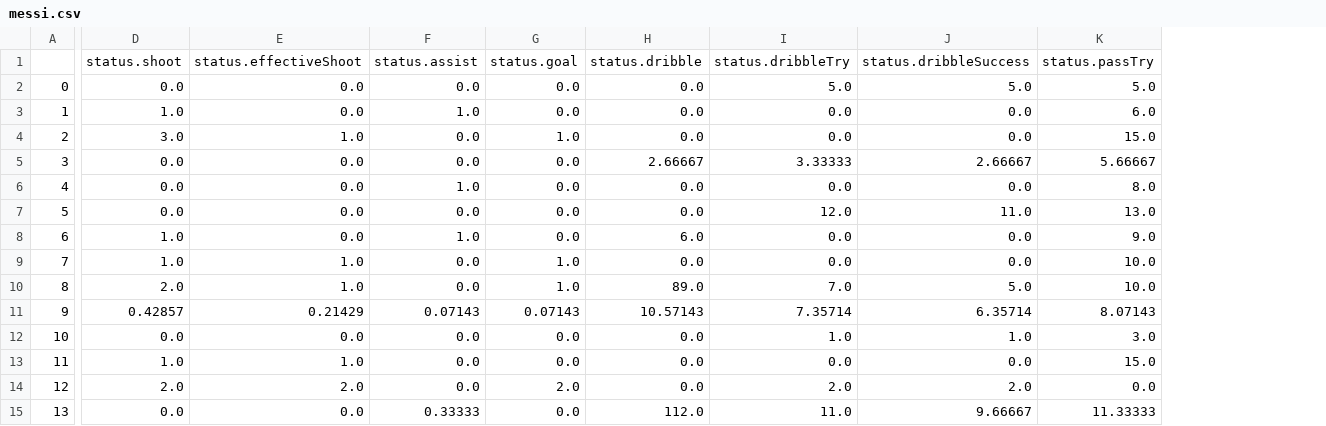
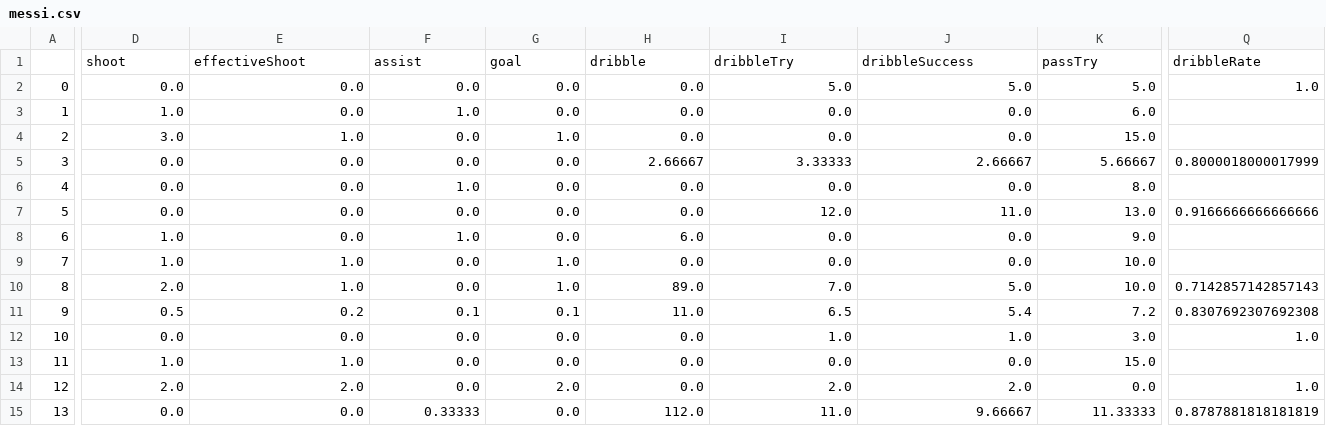
Before and after one commit to euneestella/fifa-online-ranker-analysis, a CSV file: messi.csv, drawn as a sheet; only a part is shown, gaps mark what is left out; removed rows and columns are numbered as before the commit, all else as after; rows hold the shown columns only; the diff covers the shown part only; the diff names each change by its address in the sheet, - before the commit and + after, or states it on an @@ line.

```diff
--- a/messi.csv
+++ b/messi.csv
+column Q, rows 2-15: 1.0 |  |  | 0.8000018000017999 |  | 0.9166666666666666 |  |  | 0.7142857142857143 | 0.8307692307692308 | 1.0 |  | 1.0 | 0.8787881818181819
-row 1:  | status.shoot | status.effectiveShoot | status.assist | status.goal | status.dribble | status.dribbleTry | status.dribbleSuccess | status.passTry
+row 1:  | shoot | effectiveShoot | assist | goal | dribble | dribbleTry | dribbleSuccess | passTry | dribbleRate
-D11: 0.42857
+D11: 0.5
-E11: 0.21429
+E11: 0.2
-F11: 0.07143
+F11: 0.1
-G11: 0.07143
+G11: 0.1
-H11: 10.57143
+H11: 11.0
-I11: 7.35714
+I11: 6.5
-J11: 6.35714
+J11: 5.4
-K11: 8.07143
+K11: 7.2
```
Also changed, not shown: 43 edited cells elsewhere in this file, neymar.csv, ronaldo.csv, 2 other files.
